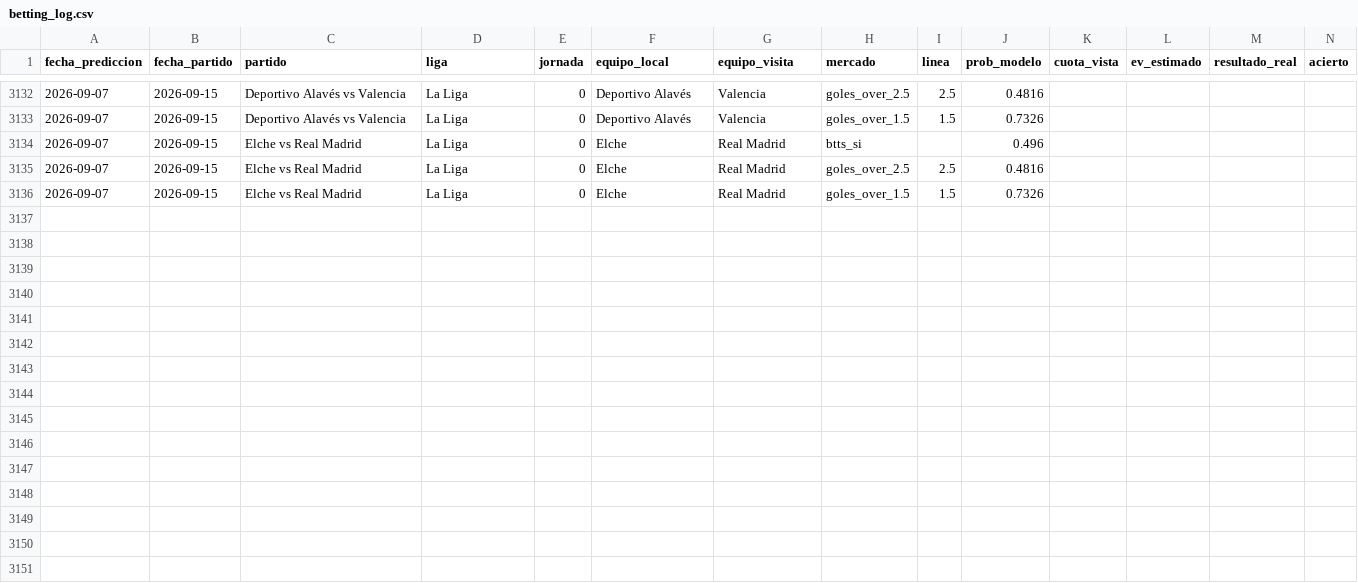
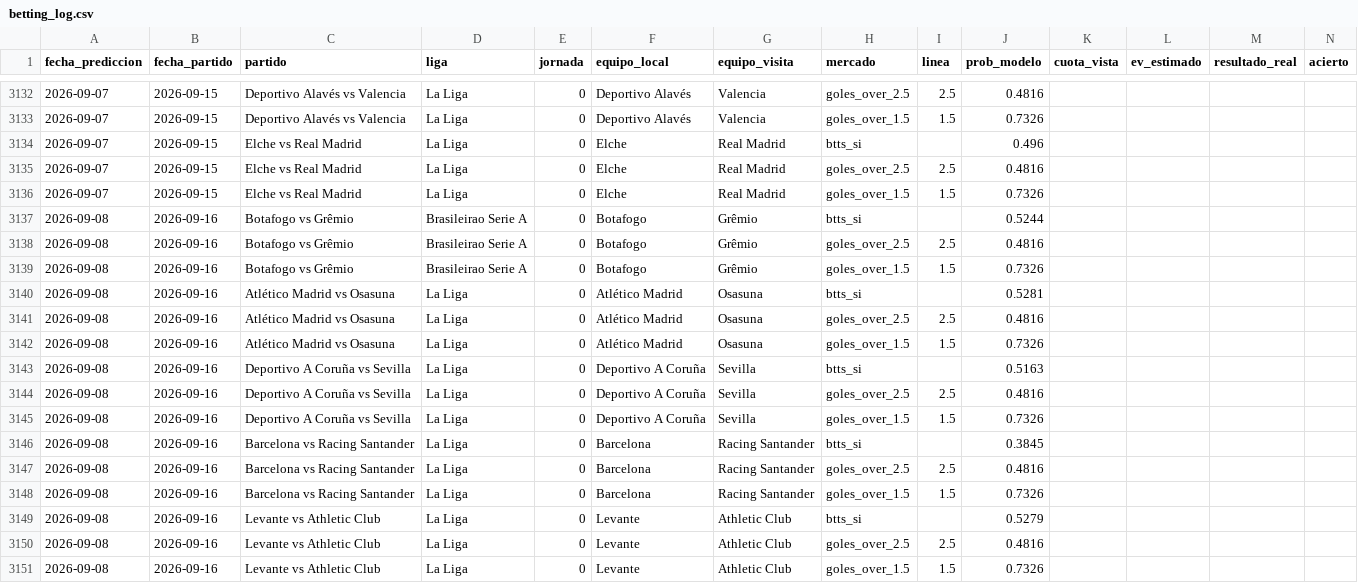
Before and after one commit to MauCarVaz1995/LigaMX, a CSV file: data/processed/betting_log.csv, drawn as a sheet; only a part is shown, gaps mark what is left out; rows hold the shown columns only; the diff names each change by its address in the sheet, - before the commit and + after, or states it on an @@ line.

```diff
--- a/data/processed/betting_log.csv
+++ b/data/processed/betting_log.csv
+row 3137: 2026-09-08 | 2026-09-16 | Botafogo vs Grêmio | Brasileirao Serie A | 0 | Botafogo | Grêmio | btts_si |  | 0.5244
+row 3138: 2026-09-08 | 2026-09-16 | Botafogo vs Grêmio | Brasileirao Serie A | 0 | Botafogo | Grêmio | goles_over_2.5 | 2.5 | 0.4816
+row 3139: 2026-09-08 | 2026-09-16 | Botafogo vs Grêmio | Brasileirao Serie A | 0 | Botafogo | Grêmio | goles_over_1.5 | 1.5 | 0.7326
+row 3140: 2026-09-08 | 2026-09-16 | Atlético Madrid vs Osasuna | La Liga | 0 | Atlético Madrid | Osasuna | btts_si |  | 0.5281
+row 3141: 2026-09-08 | 2026-09-16 | Atlético Madrid vs Osasuna | La Liga | 0 | Atlético Madrid | Osasuna | goles_over_2.5 | 2.5 | 0.4816
+row 3142: 2026-09-08 | 2026-09-16 | Atlético Madrid vs Osasuna | La Liga | 0 | Atlético Madrid | Osasuna | goles_over_1.5 | 1.5 | 0.7326
+row 3143: 2026-09-08 | 2026-09-16 | Deportivo A Coruña vs Sevilla | La Liga | 0 | Deportivo A Coruña | Sevilla | btts_si |  | 0.5163
+row 3144: 2026-09-08 | 2026-09-16 | Deportivo A Coruña vs Sevilla | La Liga | 0 | Deportivo A Coruña | Sevilla | goles_over_2.5 | 2.5 | 0.4816
+row 3145: 2026-09-08 | 2026-09-16 | Deportivo A Coruña vs Sevilla | La Liga | 0 | Deportivo A Coruña | Sevilla | goles_over_1.5 | 1.5 | 0.7326
+row 3146: 2026-09-08 | 2026-09-16 | Barcelona vs Racing Santander | La Liga | 0 | Barcelona | Racing Santander | btts_si |  | 0.3845
+row 3147: 2026-09-08 | 2026-09-16 | Barcelona vs Racing Santander | La Liga | 0 | Barcelona | Racing Santander | goles_over_2.5 | 2.5 | 0.4816
+row 3148: 2026-09-08 | 2026-09-16 | Barcelona vs Racing Santander | La Liga | 0 | Barcelona | Racing Santander | goles_over_1.5 | 1.5 | 0.7326
+row 3149: 2026-09-08 | 2026-09-16 | Levante vs Athletic Club | La Liga | 0 | Levante | Athletic Club | btts_si |  | 0.5279
+row 3150: 2026-09-08 | 2026-09-16 | Levante vs Athletic Club | La Liga | 0 | Levante | Athletic Club | goles_over_2.5 | 2.5 | 0.4816
+row 3151: 2026-09-08 | 2026-09-16 | Levante vs Athletic Club | La Liga | 0 | Levante | Athletic Club | goles_over_1.5 | 1.5 | 0.7326
```
Also changed, not shown: data/processed/predicciones_log.csv, 14 other files.
